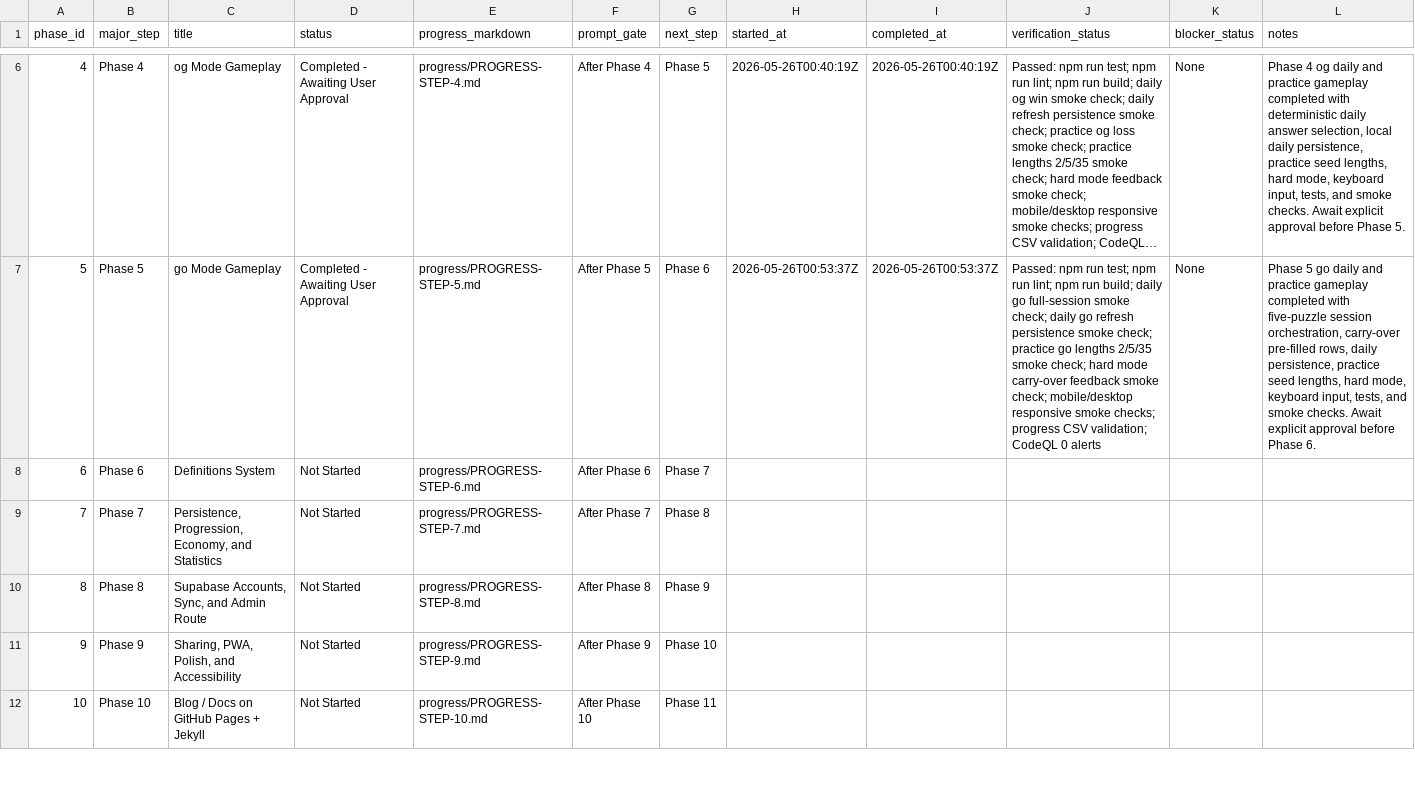
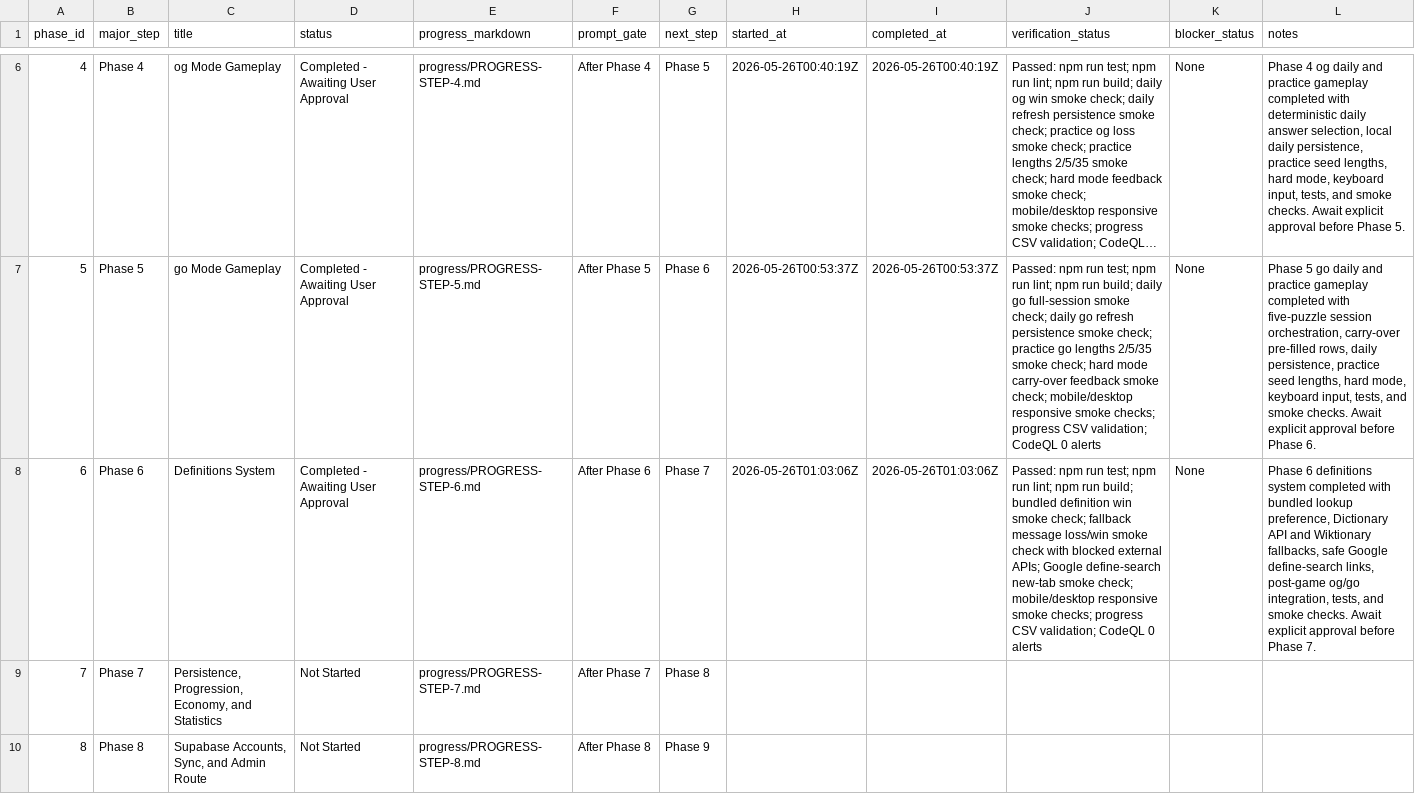
Before and after one commit to ryanjosephkamp/brrrdle, a CSV file: progress/PROGRESS.csv, drawn as a sheet; only a part is shown, gaps mark what is left out; the shorter side is filled out with more unchanged rows; long unchanged cells end in …; the diff names each change by its address in the sheet, - before the commit and + after, or states it on an @@ line.

```diff
--- a/progress/PROGRESS.csv
+++ b/progress/PROGRESS.csv
-D8 (status): Not Started
+D8 (status): Completed - Awaiting User Approval
-H8 (started_at): (empty)
+H8 (started_at): 2026-05-26T01:03:06Z
-I8 (completed_at): (empty)
+I8 (completed_at): 2026-05-26T01:03:06Z
-J8 (verification_status): (empty)
+J8 (verification_status): Passed: npm run test; npm run lint; npm run build; bundled definition win smoke check; fallback message loss/win smoke check with blocked external APIs; Google define-search new-tab smoke check; mobile/desktop responsive smoke checks; progress CSV validation; CodeQL 0 alerts
-K8 (blocker_status): (empty)
+K8 (blocker_status): None
-L8 (notes): (empty)
+L8 (notes): Phase 6 definitions system completed with bundled lookup preference, Dictionary API and Wiktionary fallbacks, safe Google define-search links, post-game og/go integration, tests, and smoke checks. Await explicit approval before Phase 7.
```
Also changed, not shown: 3 other files.
